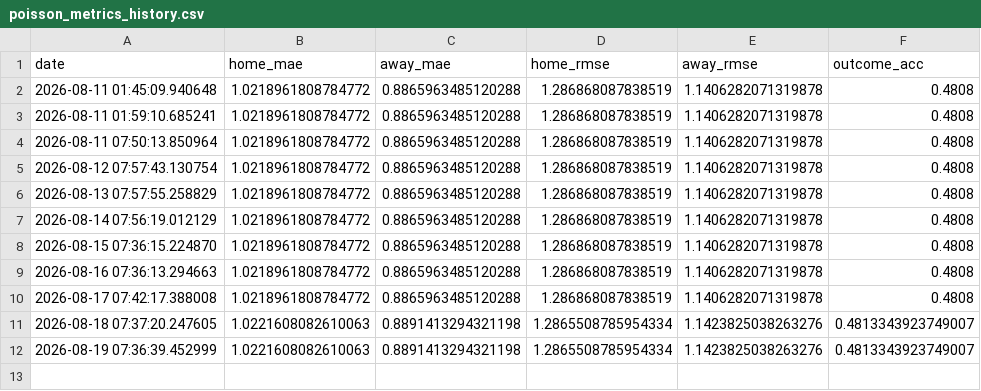
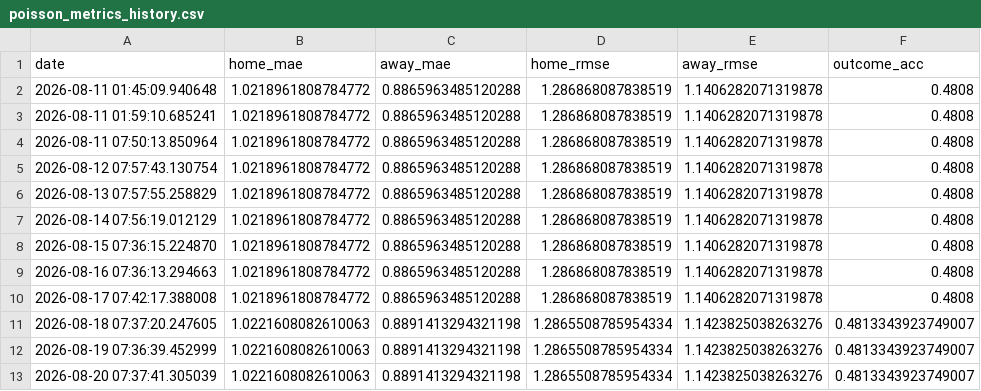
Before and after one commit to gmalbert/belgium-soccer, a CSV file: data_files/poisson_metrics_history.csv, drawn as a sheet; the diff names each change by its address in the sheet, - before the commit and + after, or states it on an @@ line.

```diff
--- a/data_files/poisson_metrics_history.csv
+++ b/data_files/poisson_metrics_history.csv
+row 13: 2026-08-20 07:37:41.305039 | 1.0221608082610063 | 0.8891413294321198 | 1.2865508785954334 | 1.1423825038263276 | 0.4813343923749007
```
Also changed, not shown: data_files/all_teams.csv, data_files/upcoming_predictions.csv, 8 other files.
